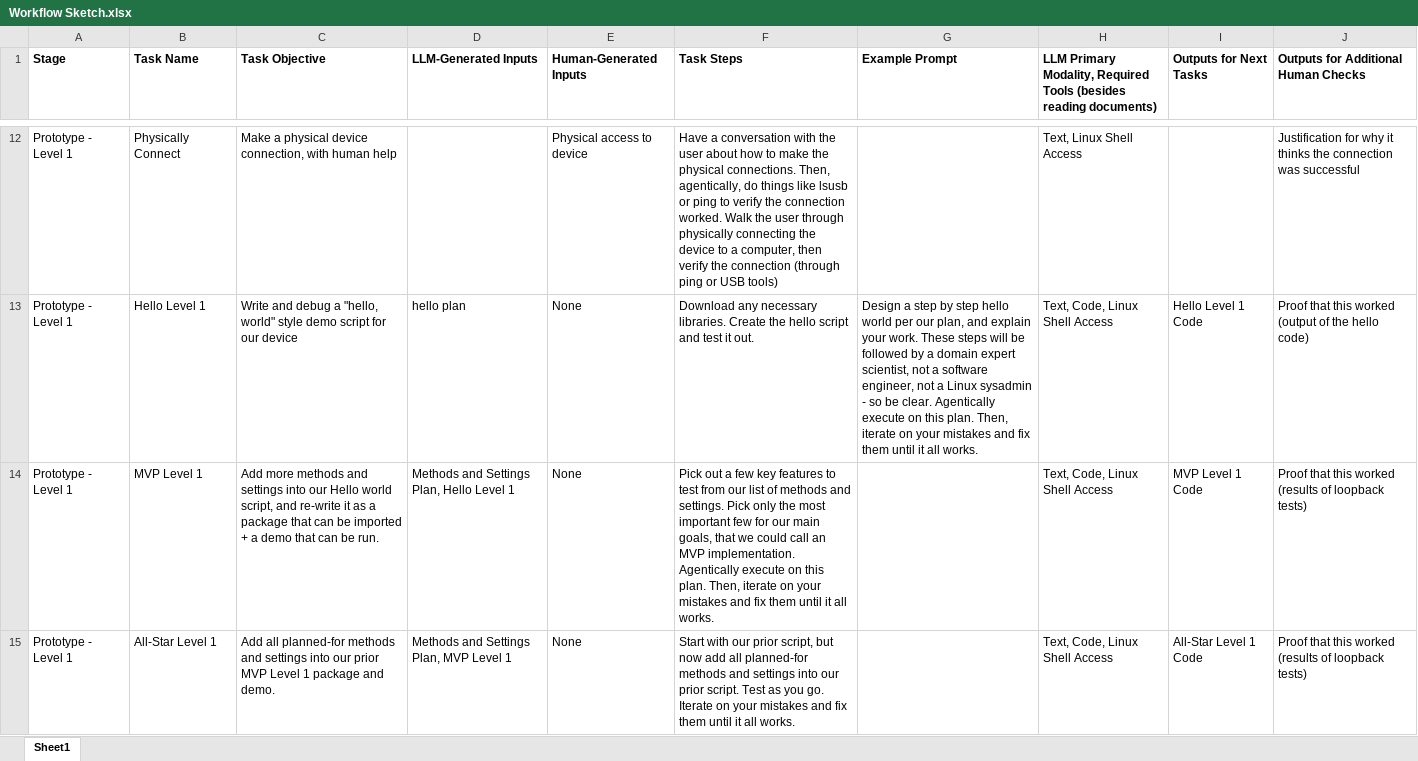
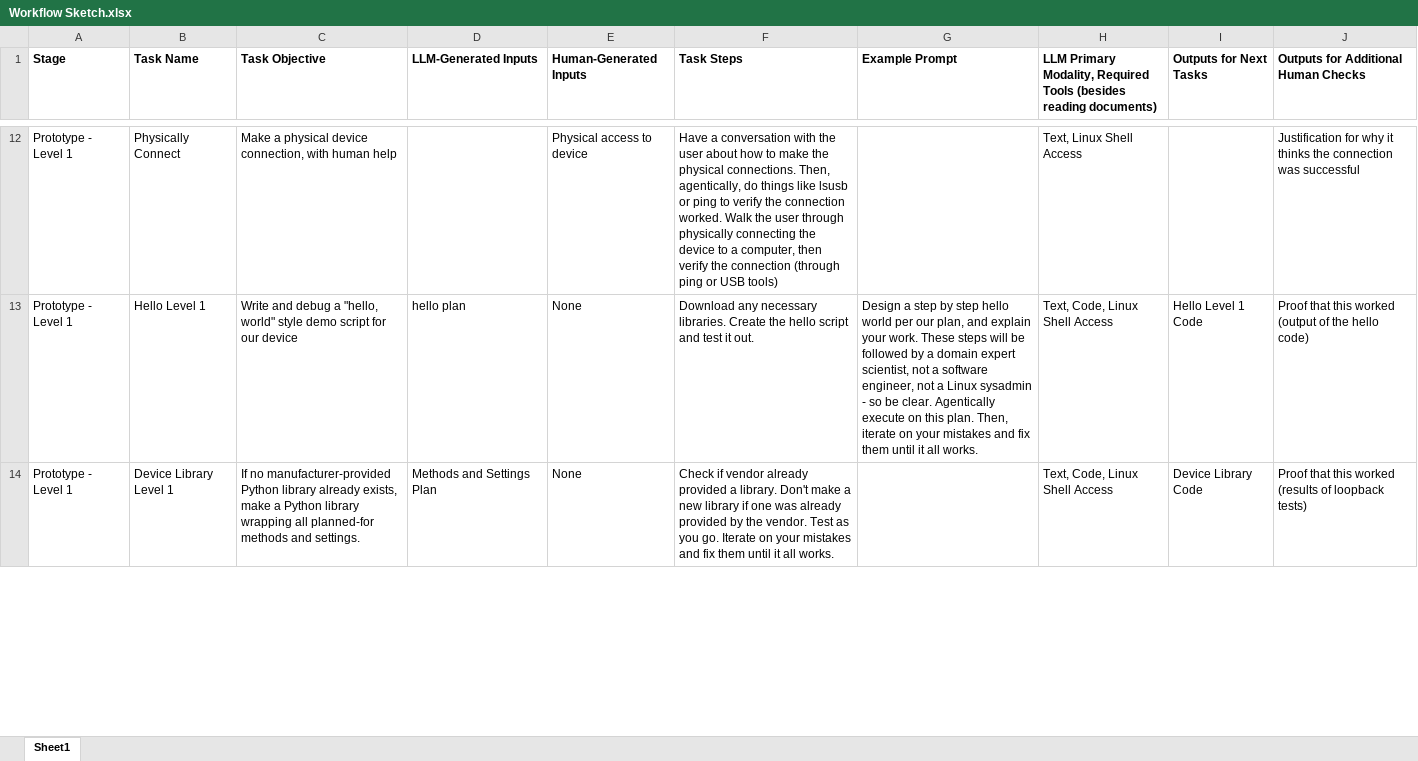
Before and after one commit to Genesis-AmSC-FES/llm-device, an Excel workbook: Design/Workflow Sketch.xlsx, sheet Sheet1, drawn as a sheet; only a part is shown, gaps mark what is left out; values as stored, in another font and other column widths than the file's, no borders; removed rows and columns are numbered as before the commit, all else as after; the diff covers the shown part only; the diff names each change by its address in the sheet, - before the commit and + after, or states it on an @@ line.

Commit message:
I noticed that my All-star and MVP Level 1 weren't creating libraries that looked like vendor libraries. I modified both instruction levels and combined them into Device Library Level 1, including requiring better documentation and a feel of vendor-provided software

```diff
--- a/Design/Workflow Sketch.xlsx (sheet Sheet1)
+++ b/Design/Workflow Sketch.xlsx (sheet Sheet1)
-row 14: Prototype - Level 1 | MVP Level 1 | Add more methods and settings into our Hello world script, and re-write it as a package that can be imported + a demo that can be run. | Methods and Settings Plan, Hello Level 1 | None | Pick out a few key features to test from our list of methods and settings. Pick only the most important few for our main goals, that we could call an MVP implementation. Agentically execute on this plan. Then, iterate on your mistakes and fix them until it all works. |  | Text, Code, Linux Shell Access | MVP Level 1 Code | Proof that this worked (results of loopback tests)
-B14 (Task Name): All-Star Level 1
+B14 (Task Name): Device Library Level 1
-C14 (Task Objective): Add all planned-for methods and settings into our prior MVP Level 1 package and demo.
+C14 (Task Objective): If no manufacturer-provided Python library already exists, make a Python library wrapping all planned-for methods and settings.
-D14 (LLM-Generated Inputs): Methods and Settings Plan, MVP Level 1
+D14 (LLM-Generated Inputs): Methods and Settings Plan
-F14 (Task Steps): Start with our prior script, but now add all planned-for methods and settings into our prior script. Test as…
+F14 (Task Steps): Check if vendor already provided a library. Don't make a new library if one was already provided by the vendor. Test as…
-I14 (Outputs for Next Tasks): All-Star Level 1 Code
+I14 (Outputs for Next Tasks): Device Library Code
```
Also changed, not shown: 3 edited cells elsewhere in this sheet, 2 other files.
